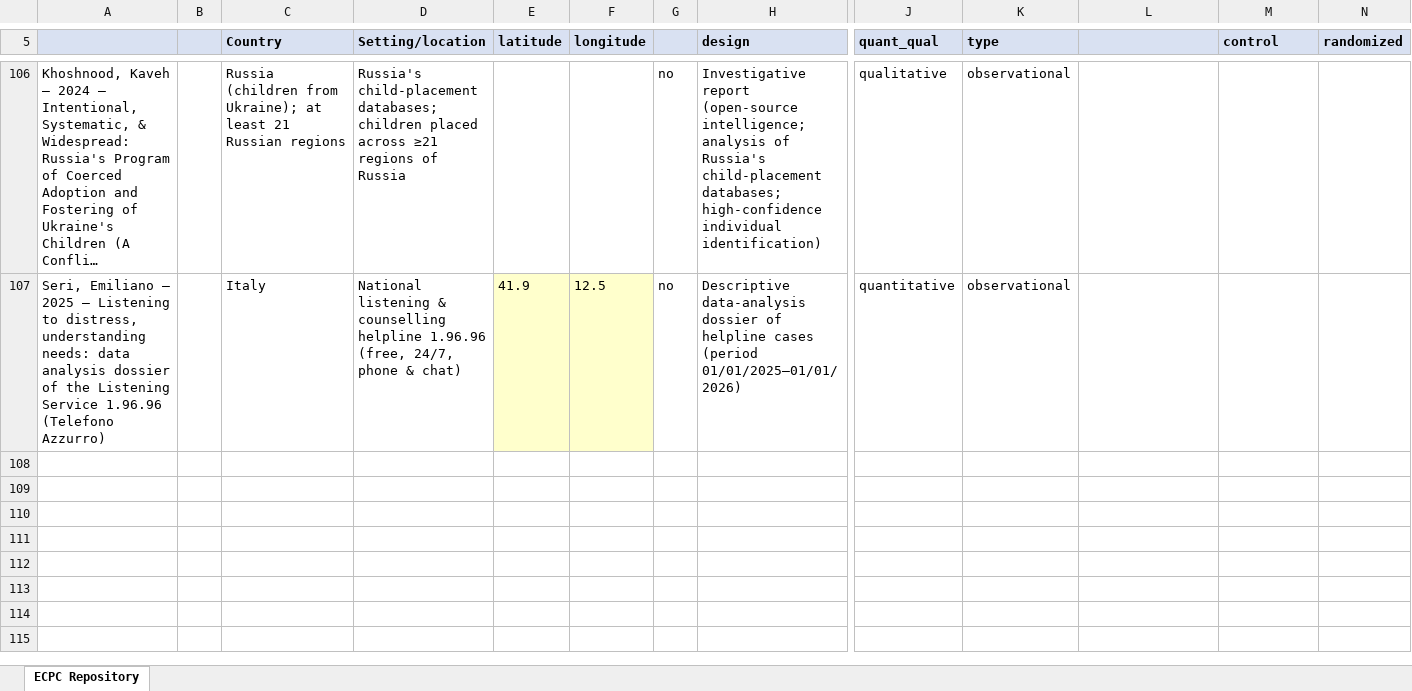
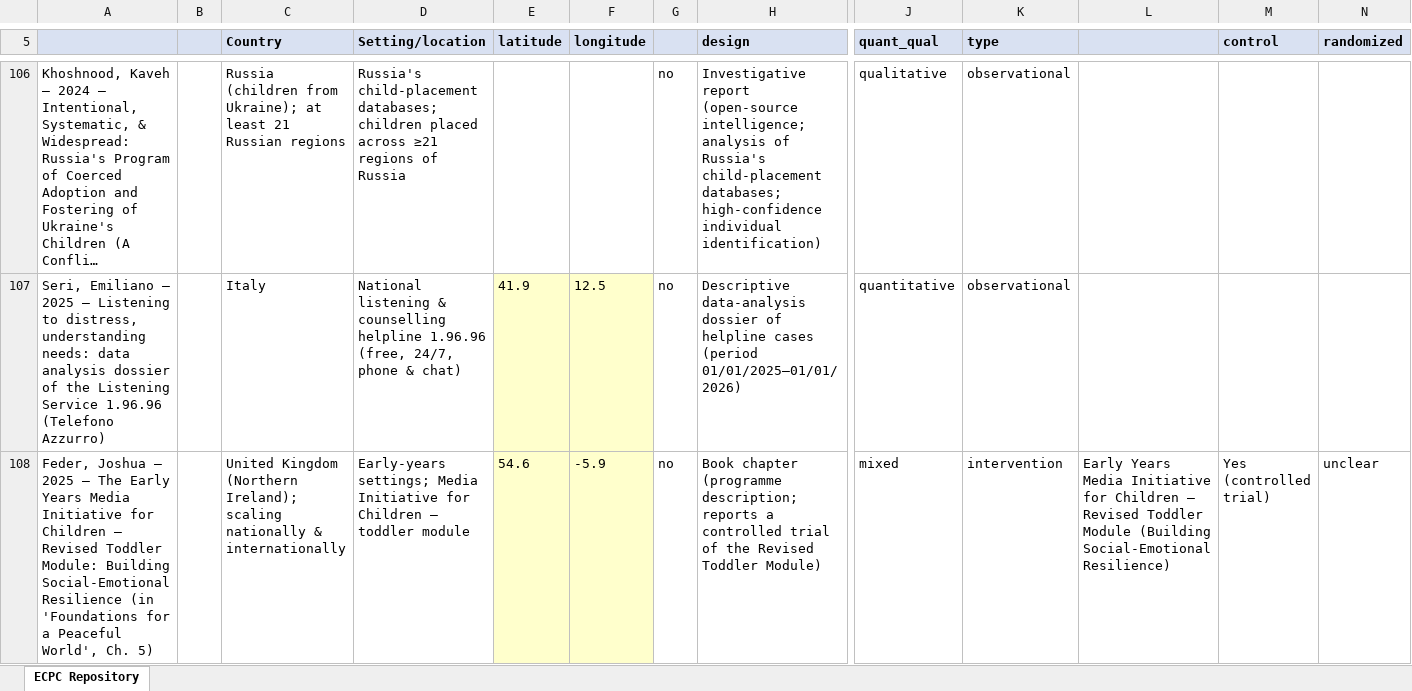
Before and after one commit to joleenbakalova/ecpc, an Excel workbook: pipeline/ECPC_Repository_for_review.xlsx, sheet ECPC Repository, drawn as a sheet; only a part is shown, gaps mark what is left out; long unchanged cells end in …; values as stored, in another font and other column widths than the file's, no borders; rows hold the shown columns only; the diff covers the shown part only; the diff names each change by its address in the sheet, - before the commit and + after, or states it on an @@ line.

```diff
--- a/pipeline/ECPC_Repository_for_review.xlsx (sheet ECPC Repository)
+++ b/pipeline/ECPC_Repository_for_review.xlsx (sheet ECPC Repository)
+row 108: Feder, Joshua — 2025 — The Early Years Media Initiative for Children – Revised Toddler Module: Building Social-Emotional Resilience (in 'Foundations for a Peaceful World', Ch. 5) |  | United Kingdom (Northern Ireland); scaling nationally & internationally | Early-years settings; Media Initiative for Children – toddler module | 54.6 | -5.9 | no | Book chapter (programme description; reports a controlled trial of the Revised Toddler Module) | mixed | intervention | Early Years Media Initiative for Children – Revised Toddler Module (Building Social-Emotional Resilience) | Yes (controlled trial) | unclear
```
Also changed, not shown: 3 added rows elsewhere in this sheet, 9 other files.
